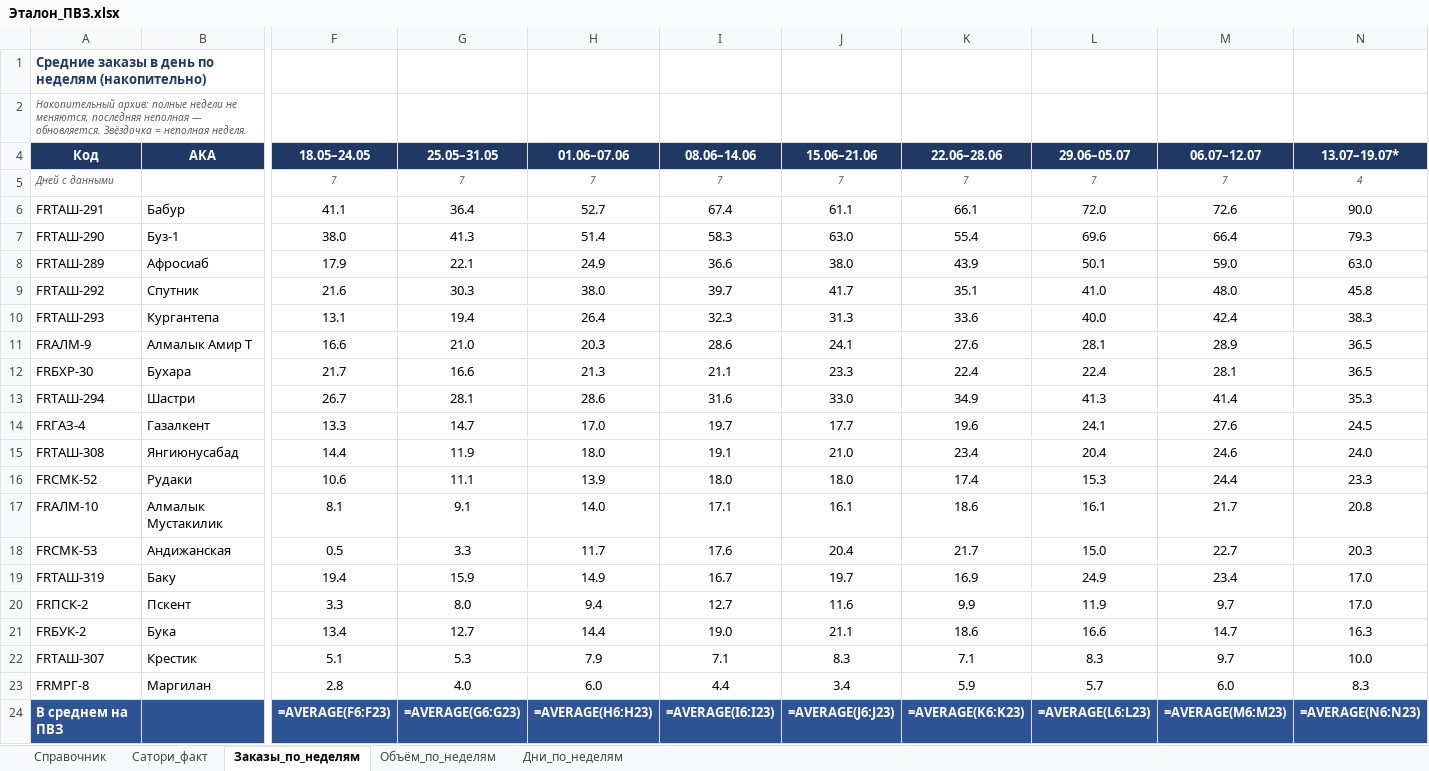
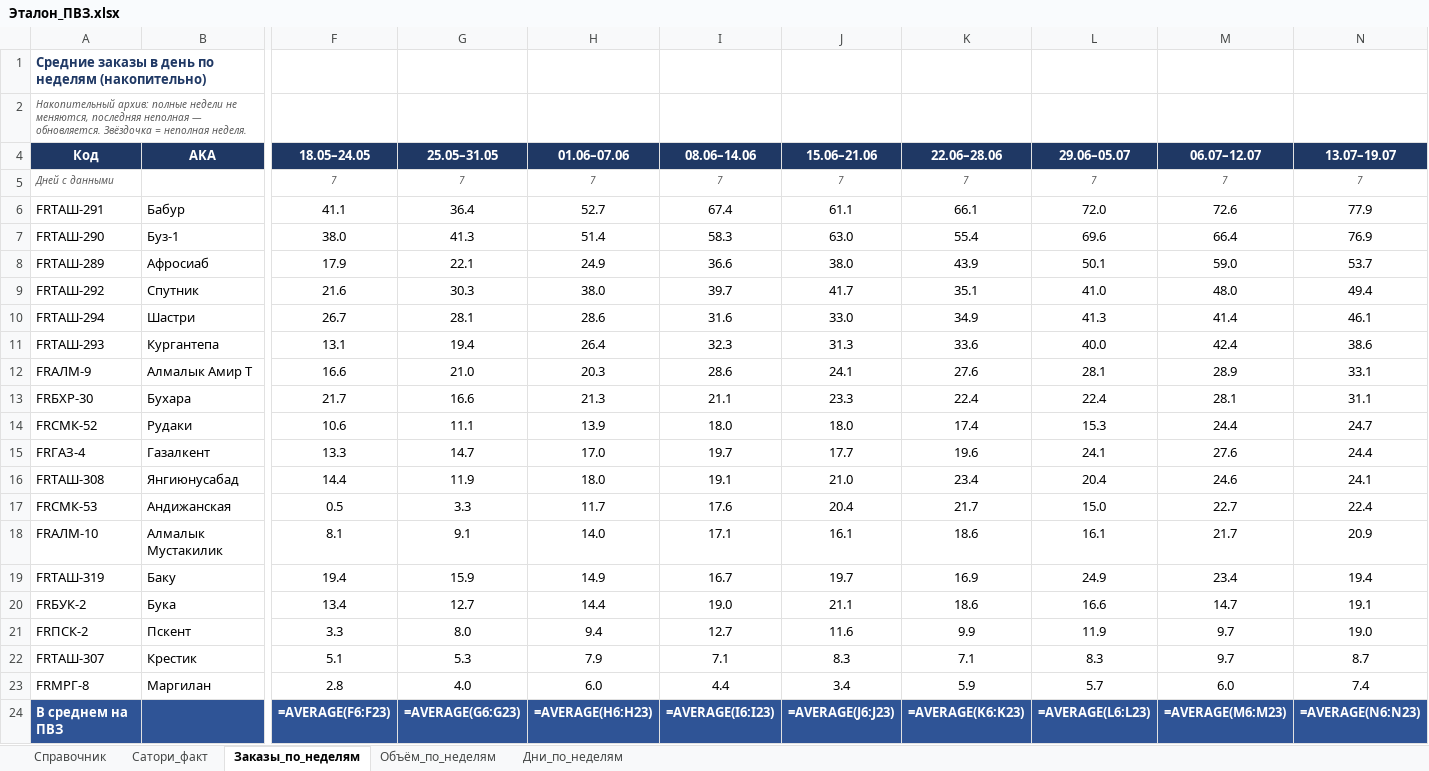
Before and after one commit to MyDarling1/Project-X, an Excel workbook: Эталон_ПВЗ.xlsx, sheet Заказы_по_неделям, drawn as a sheet; only a part is shown, gaps mark what is left out; values as stored, in another font and other column widths than the file's, no borders; formulas without a stored value are shown as written; removed rows and columns are numbered as before the commit, all else as after; rows hold the shown columns only; the diff names each change by its address in the sheet, - before the commit and + after, or states it on an @@ line.

```diff
--- a/Эталон_ПВЗ.xlsx (sheet Заказы_по_неделям)
+++ b/Эталон_ПВЗ.xlsx (sheet Заказы_по_неделям)
-N4: 13.07–19.07*
+N4: 13.07–19.07
-N5 (13.07–19.07): 4
+N5 (13.07–19.07): 7
-N6 (13.07–19.07): 90.0
+N6 (13.07–19.07): 77.9
-N7 (13.07–19.07): 79.3
+N7 (13.07–19.07): 76.9
-N8 (13.07–19.07): 63.0
+N8 (13.07–19.07): 53.7
-N9 (13.07–19.07): 45.8
+N9 (13.07–19.07): 49.4
+row 10: FRТАШ-294 | Шастри | 26.7 | 28.1 | 28.6 | 31.6 | 33.0 | 34.9 | 41.3 | 41.4 | 46.1
-N11 (13.07–19.07): 38.3
+N11 (13.07–19.07): 38.6
-N12 (13.07–19.07): 36.5
+N12 (13.07–19.07): 33.1
-N13 (13.07–19.07): 36.5
+N13 (13.07–19.07): 31.1
-row 13: FRТАШ-294 | Шастри | 26.7 | 28.1 | 28.6 | 31.6 | 33.0 | 34.9 | 41.3 | 41.4 | 35.3
+row 14: FRСМК-52 | Рудаки | 10.6 | 11.1 | 13.9 | 18.0 | 18.0 | 17.4 | 15.3 | 24.4 | 24.7
-N15 (13.07–19.07): 24.5
+N15 (13.07–19.07): 24.4
-N16 (13.07–19.07): 24.0
+N16 (13.07–19.07): 24.1
-row 16: FRСМК-52 | Рудаки | 10.6 | 11.1 | 13.9 | 18.0 | 18.0 | 17.4 | 15.3 | 24.4 | 23.3
-row 17: FRАЛМ-10 | Алмалык Мустакилик | 8.1 | 9.1 | 14.0 | 17.1 | 16.1 | 18.6 | 16.1 | 21.7 | 20.8
-N17 (13.07–19.07): 20.3
+N17 (13.07–19.07): 22.4
+row 18: FRАЛМ-10 | Алмалык Мустакилик | 8.1 | 9.1 | 14.0 | 17.1 | 16.1 | 18.6 | 16.1 | 21.7 | 20.9
-N19 (13.07–19.07): 17.0
+N19 (13.07–19.07): 19.4
-row 20: FRПСК-2 | Пскент | 3.3 | 8.0 | 9.4 | 12.7 | 11.6 | 9.9 | 11.9 | 9.7 | 17.0
-N20 (13.07–19.07): 16.3
+N20 (13.07–19.07): 19.1
+row 21: FRПСК-2 | Пскент | 3.3 | 8.0 | 9.4 | 12.7 | 11.6 | 9.9 | 11.9 | 9.7 | 19.0
-N22 (13.07–19.07): 10.0
+N22 (13.07–19.07): 8.7
-N23 (13.07–19.07): 8.3
+N23 (13.07–19.07): 7.4
```
Also changed, not shown: sheet Объём_по_неделям, sheet Дни_по_неделям, 1 other file.
